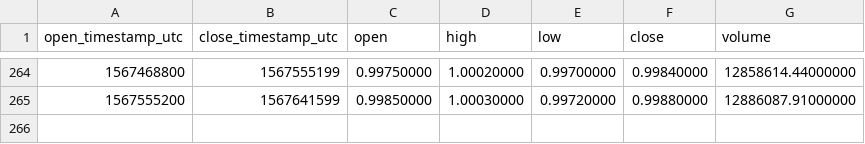
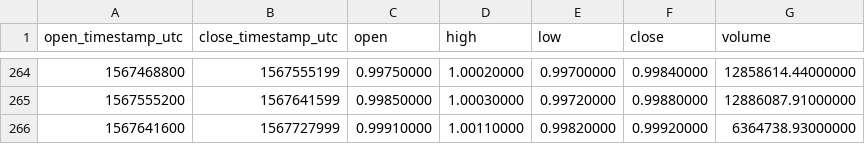
Before and after one commit to cryptobigbro/binance-USDCUSDT, a CSV file: binance-USDCUSDT-1d.csv, drawn as a sheet; only a part is shown, gaps mark what is left out; the diff names each change by its address in the sheet, - before the commit and + after, or states it on an @@ line.

```diff
--- a/binance-USDCUSDT-1d.csv
+++ b/binance-USDCUSDT-1d.csv
+row 266: 1567641600 | 1567727999 | 0.99910000 | 1.00110000 | 0.99820000 | 0.99920000 | 6364738.93000000
```
Also changed, not shown: binance-USDCUSDT-1h.csv.
